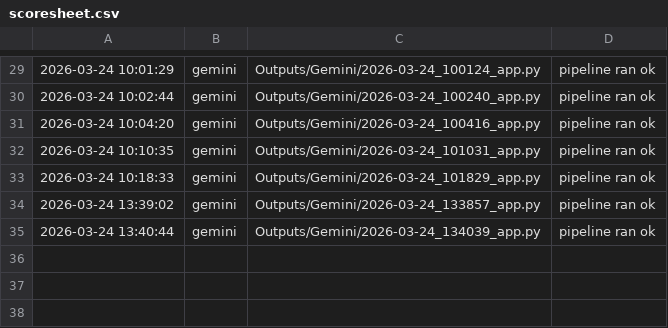
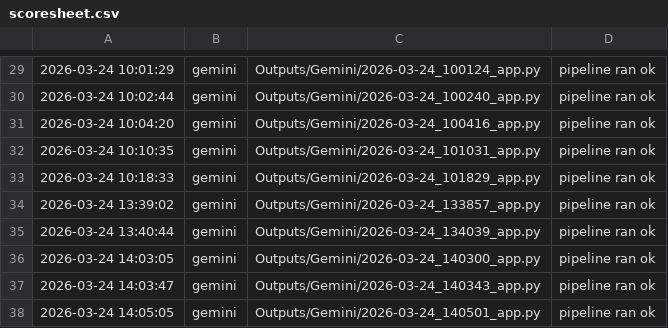
Before and after one commit to emma-conaghan/FINAL-YEAR-PROJECT, a CSV file: vibe-pipeline/Scoring/scoresheet.csv, drawn as a sheet; only a part is shown, gaps mark what is left out; the diff names each change by its address in the sheet, - before the commit and + after, or states it on an @@ line.

```diff
--- a/vibe-pipeline/Scoring/scoresheet.csv
+++ b/vibe-pipeline/Scoring/scoresheet.csv
+row 36: 2026-03-24 14:03:05 | gemini | Outputs/Gemini/2026-03-24_140300_app.py | pipeline ran ok
+row 37: 2026-03-24 14:03:47 | gemini | Outputs/Gemini/2026-03-24_140343_app.py | pipeline ran ok
+row 38: 2026-03-24 14:05:05 | gemini | Outputs/Gemini/2026-03-24_140501_app.py | pipeline ran ok
```
Also changed, not shown: vibe-pipeline/Scoring/sonar_issues.csv, 3 other files.
